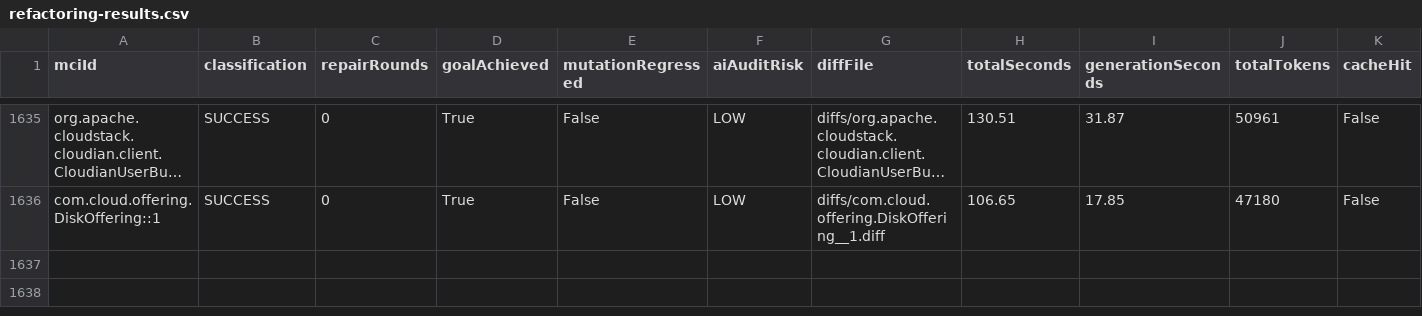
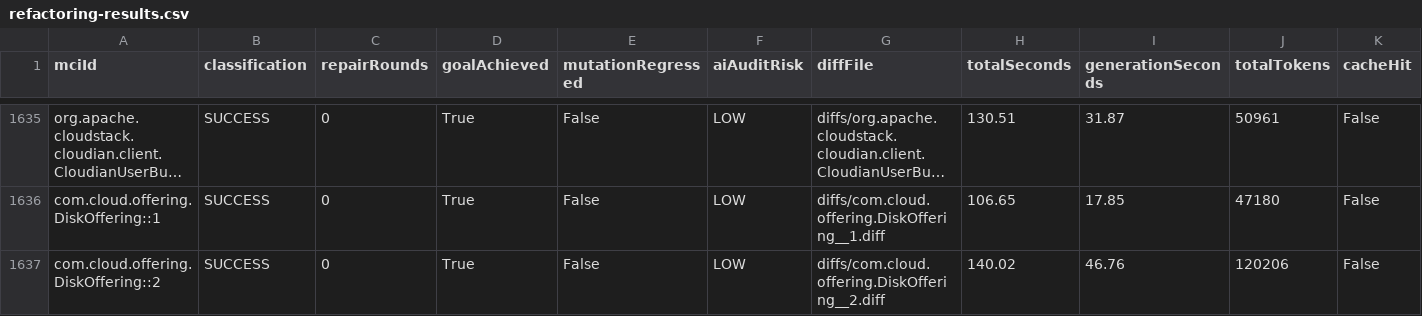
Before and after one commit to gzhao9/CloneDeMocker-v2, a CSV file: data/cloudstack/refactoring/CloneDeMocker+Terra-5.6/refactoring-results.csv, drawn as a sheet; only a part is shown, gaps mark what is left out; long unchanged cells end in …; the diff names each change by its address in the sheet, - before the commit and + after, or states it on an @@ line.

```diff
--- a/data/cloudstack/refactoring/CloneDeMocker+Terra-5.6/refactoring-results.csv
+++ b/data/cloudstack/refactoring/CloneDeMocker+Terra-5.6/refactoring-results.csv
+row 1637: com.cloud.offering.DiskOffering::2 | SUCCESS | 0 | True | False | LOW | diffs/com.cloud.offering.DiskOffering__2.diff | 140.02 | 46.76 | 120206 | False
```
Also changed, not shown: 3 other files.
